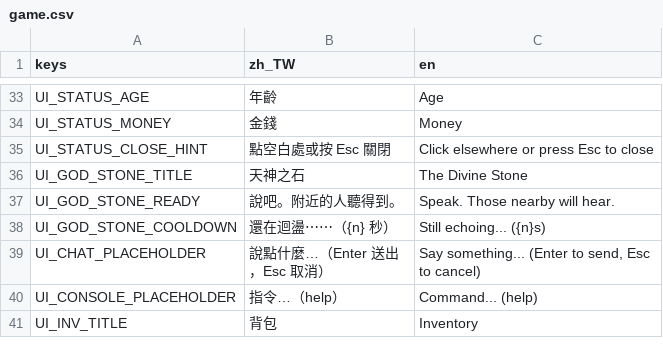
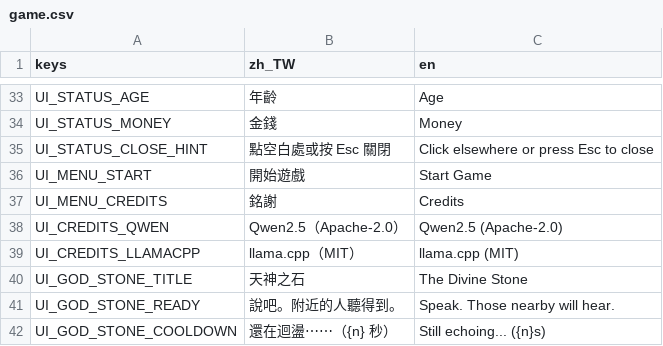
Before and after one commit to adez360/Ailley, a CSV file: Ailley/locale/game.csv, drawn as a sheet; only a part is shown, gaps mark what is left out; the shorter side is filled out with more unchanged rows; the diff names each change by its address in the sheet, - before the commit and + after, or states it on an @@ line.

```diff
--- a/Ailley/locale/game.csv
+++ b/Ailley/locale/game.csv
+row 36: UI_MENU_START | 開始遊戲 | Start Game
+row 37: UI_MENU_CREDITS | 銘謝 | Credits
+row 38: UI_CREDITS_QWEN | Qwen2.5（Apache-2.0） | Qwen2.5 (Apache-2.0)
+row 39: UI_CREDITS_LLAMACPP | llama.cpp（MIT） | llama.cpp (MIT)
```
Also changed, not shown: 6 other files.
